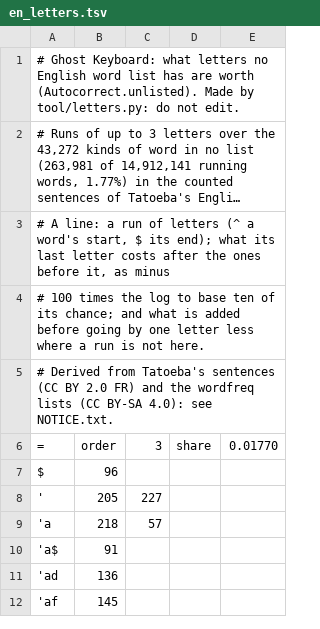
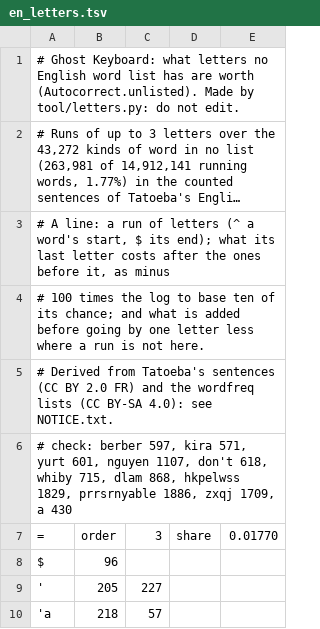
Before and after one commit to InfamousVague/GhostKbd, a TSV file: android/app/src/main/assets/dict/en_letters.tsv, drawn as a sheet; only a part is shown; the shorter side is filled out with more unchanged rows; long unchanged cells end in …; the diff names each change by its address in the sheet, - before the commit and + after, or states it on an @@ line.

Commit message:
Work in progress on the letter table: one rule in place of the two modes tried, and the tool says how its table was counted. Not finished: the dials' values are still being measured (they are marked TO BE SET), LetterModelTest is written and not yet run, docs/versus.md has no section yet.
Autocorrect.unlisted is the fixed bar as before (UNKNOWN, UNKNOWN_ODD, UNKNOWN_LONG) or, where English is the one list loaded, what the table makes of the letters where that is less: 9 + log10 of the share of running words no list has, plus LETTERS_SHIFT, less LETTERS_WEIGHT for each unit the letters cost. The table never raises a bar. LETTERS_ODD 0 leaves odd() out of the fixed bar where the table answers, LETTERS_INFLECTED 0 the inflected rule, LETTERS_FLOOR is the least the table may say, LETTERS_FROM the shortest string it is asked about; LETTERS 0 is the tree before (the scoreboard and the bench say so to the last word: 326 and 437 wrong, 232 misspellings, the three bench lines). LETTERS_MODE and LETTERS_CEILING are gone: with the weight 0.6 and the shift 1.75 the rule gives what the record of the first hour has for that mode (292 of 5,205 seen words wrong, 399 of 6,408 unseen, the bench's spoiled words as before). LetterModel is a class of its own at the foot of Autocorrect.kt (no new source file), a run kept as a number and the file's rows sorted as numbers.

tool/letters.py --compare prints what each way of counting costs on the 871 kinds of unlisted word in the held-out lines below 90,000 that the counted sentences never had: runs of 2, 3, 4 and 5 marks 1.137, 1.051, 0.997 and 0.974 a letter (755, 9,666, 57,777 and 167,805 rows); each word as often as it stood 1.147; the listed words' spelling alone 1.092, counted in 1.056. --running and --with-listed write such tables for the keyboard to try. The file now carries a "# check:" line, what a few strings cost by it, for the test to hold the keyboard's reader to; its 9,666 rows are unchanged. NOTICE.txt says what en_letters.tsv is and whose sentences it was counted from.

```diff
--- a/android/app/src/main/assets/dict/en_letters.tsv
+++ b/android/app/src/main/assets/dict/en_letters.tsv
+row 6: # check: berber 597, kira 571, yurt 601, nguyen 1107, don't 618, whiby 715, dlam 868, hkpelwss 1829, prrsrnyable 1886, zxqj 1709, a 430
```
Also changed, not shown: 3 other files.
